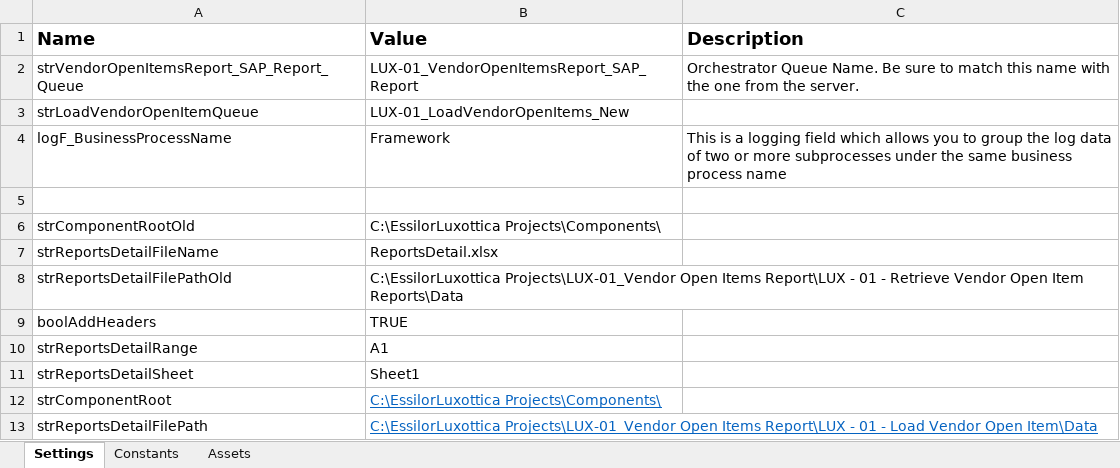
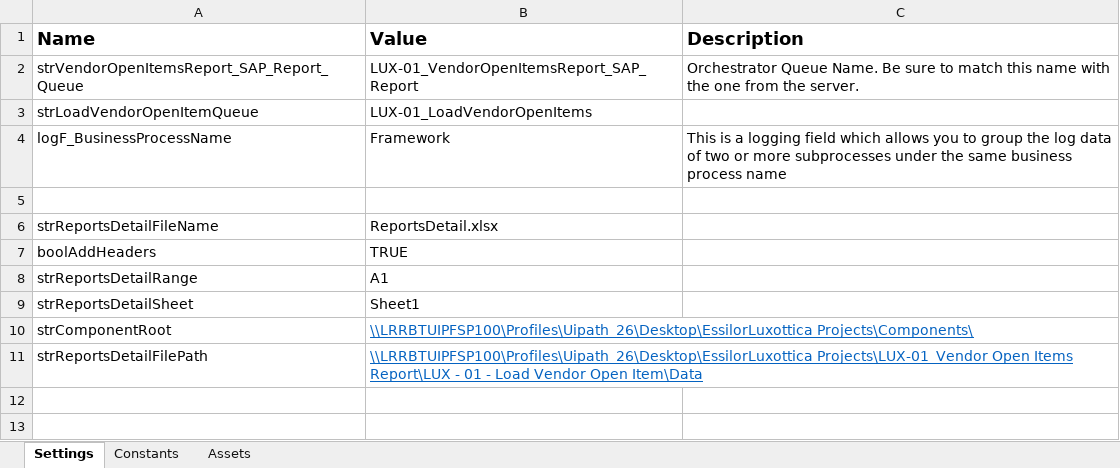
Before and after one commit to CarlosCortez23/Luxottica, an Excel workbook: EssilorLuxottica Projects/LUX - 01 - Load Vendor Open Item/Data/Config.xlsx, sheet Settings, drawn as a sheet; values as stored, in another font and other column widths than the file's, no borders; removed rows and columns are numbered as before the commit, all else as after; the diff names each change by its address in the sheet, - before the commit and + after, or states it on an @@ line.

```diff
--- a/EssilorLuxottica Projects/LUX - 01 - Load Vendor Open Item/Data/Config.xlsx (sheet Settings)
+++ b/EssilorLuxottica Projects/LUX - 01 - Load Vendor Open Item/Data/Config.xlsx (sheet Settings)
-B3 (Value): LUX-01_LoadVendorOpenItems_New
+B3 (Value): LUX-01_LoadVendorOpenItems
-row 6: strComponentRootOld | C:\EssilorLuxottica Projects\Components\
-row 8: strReportsDetailFilePathOld | C:\EssilorLuxottica Projects\LUX-01_Vendor Open Items Report\LUX - 01 - Retrieve Vendor Open Item Reports\Data
-B10 (Value): C:\EssilorLuxottica Projects\Components\
+B10 (Value): \\LRRBTUIPFSP100\Profiles\Uipath_26\Desktop\EssilorLuxottica Projects\Components\
-B11 (Value): C:\EssilorLuxottica Projects\LUX-01_Vendor Open…
+B11 (Value): \\LRRBTUIPFSP100\Profiles\Uipath_26\Desktop\EssilorLuxottica Projects\LUX-01_Vendor Open…
```
Also changed, not shown: EssilorLuxottica Projects/LUX - 01 - Load Vendor Open Item/Data/ReportsDetail.xlsx, 2 other files.
